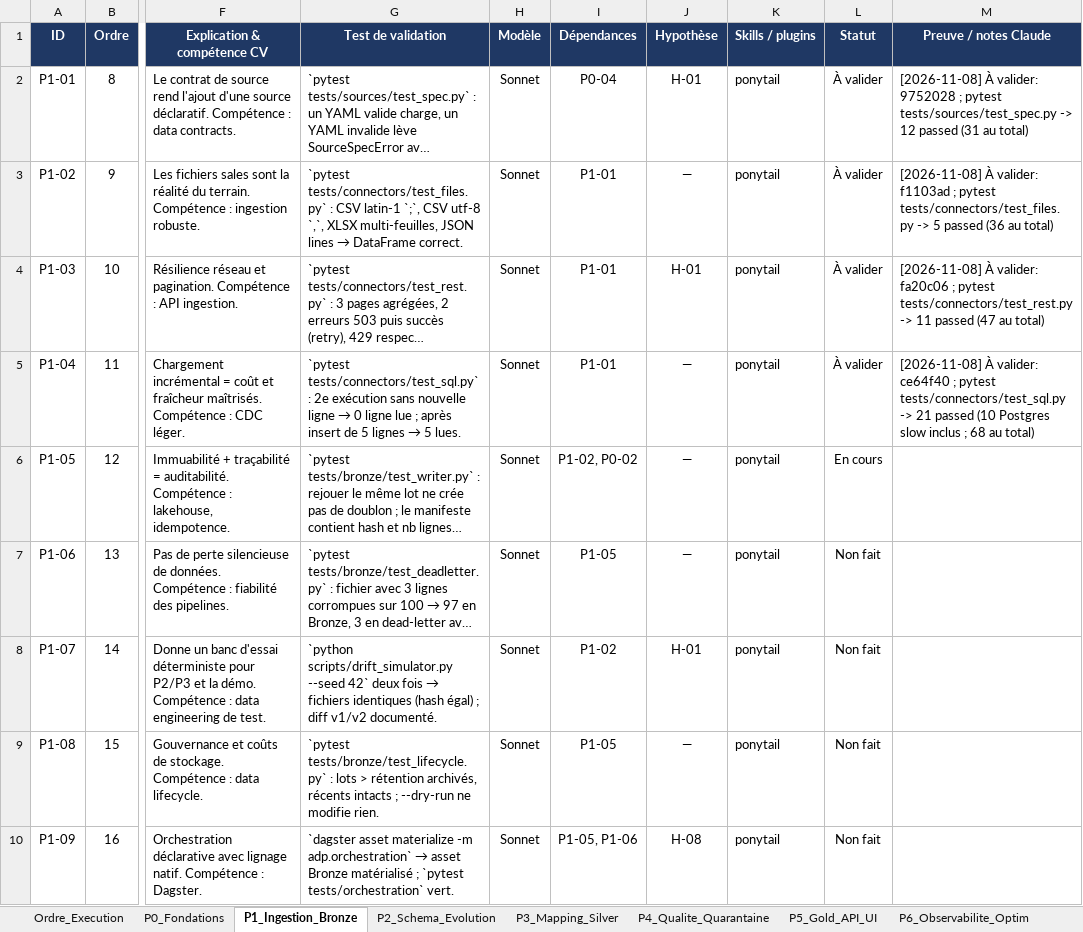
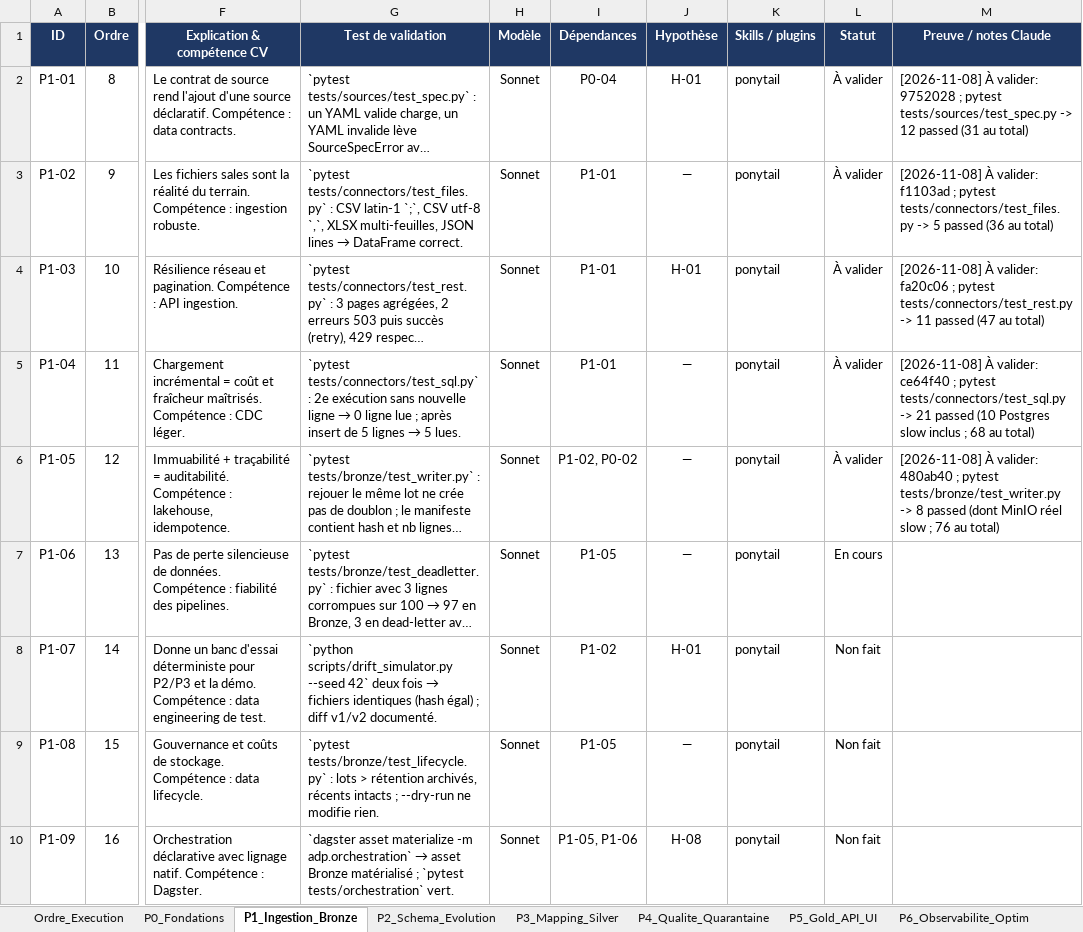
Before and after one commit to hajar-hamid-coder/adaptive-data-platform, an Excel workbook: backlog/backlog.xlsx, sheet P1_Ingestion_Bronze, drawn as a sheet; only a part is shown, gaps mark what is left out; long unchanged cells end in …; values as stored, in another font and other column widths than the file's, no borders; conditional formats not drawn; the diff names each change by its address in the sheet, - before the commit and + after, or states it on an @@ line.

```diff
--- a/backlog/backlog.xlsx (sheet P1_Ingestion_Bronze)
+++ b/backlog/backlog.xlsx (sheet P1_Ingestion_Bronze)
-L6 (Statut): En cours
+L6 (Statut): À valider
-M6 (Preuve / notes Claude): (empty)
+M6 (Preuve / notes Claude): [2026-11-08] À valider: 480ab40 ; pytest tests/bronze/test_writer.py -> 8 passed (dont MinIO réel slow ; 76 au total)
-L7 (Statut): Non fait
+L7 (Statut): En cours
```
Also changed, not shown: 4 other files.
